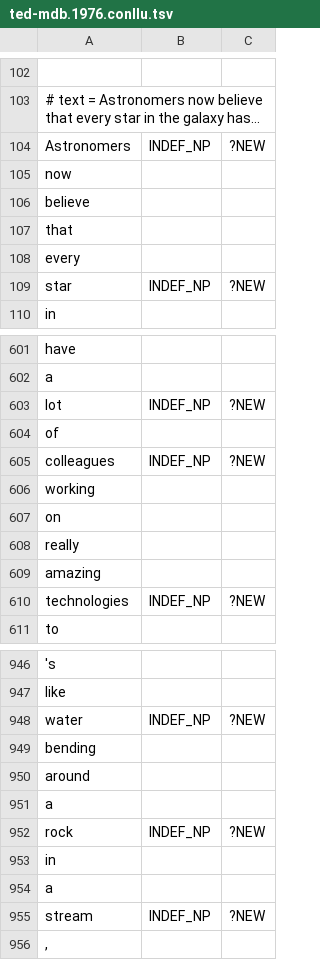
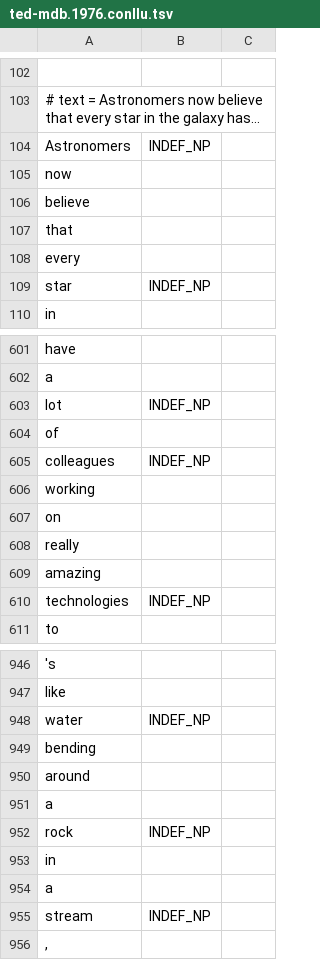
Before and after one commit to acoli-repo/AURIS, a TSV file: refexp/en/ted-mdb.1976.conllu.tsv, drawn as a sheet; only a part is shown, gaps mark what is left out; long unchanged cells end in …; the diff covers the shown part only; the diff names each change by its address in the sheet, - before the commit and + after, or states it on an @@ line.

```diff
--- a/refexp/en/ted-mdb.1976.conllu.tsv
+++ b/refexp/en/ted-mdb.1976.conllu.tsv
-C104: ?NEW
+C104: (empty)
-C109: ?NEW
+C109: (empty)
-C603: ?NEW
+C603: (empty)
-C605: ?NEW
+C605: (empty)
-C610: ?NEW
+C610: (empty)
-C948: ?NEW
+C948: (empty)
-C952: ?NEW
+C952: (empty)
-C955: ?NEW
+C955: (empty)
```
Also changed, not shown: 82 edited cells elsewhere in this file, refexp/en/ted-mdb.1927.conllu.tsv, refexp/en/ted-mdb.1971.conllu.tsv, 7 other files.
